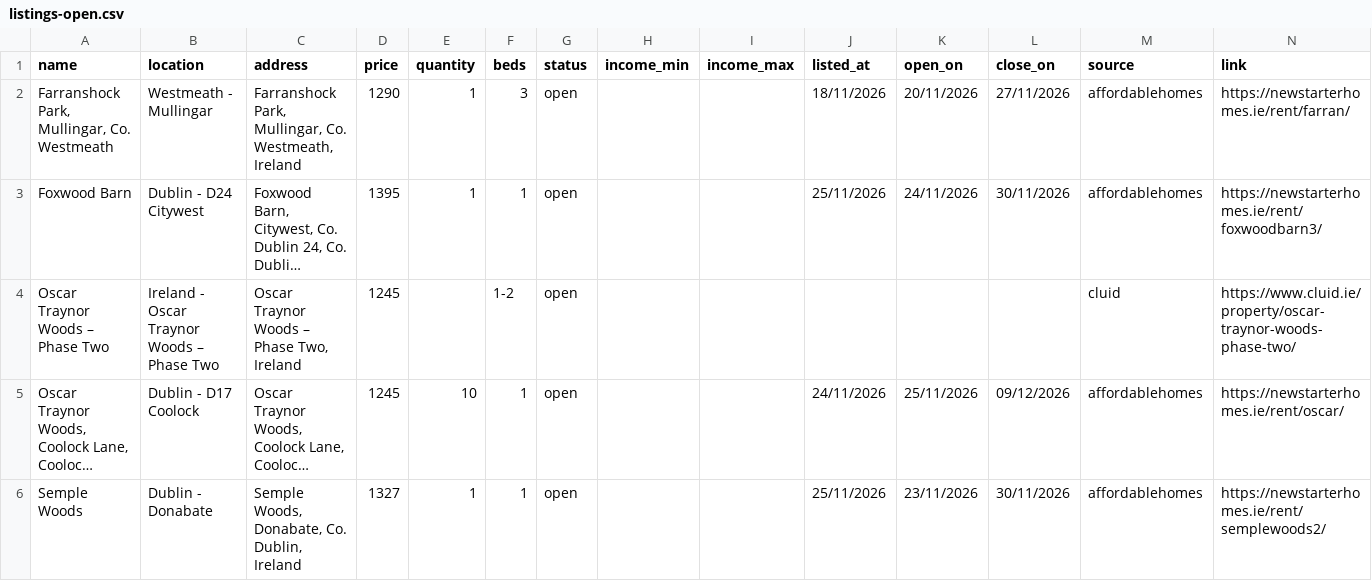
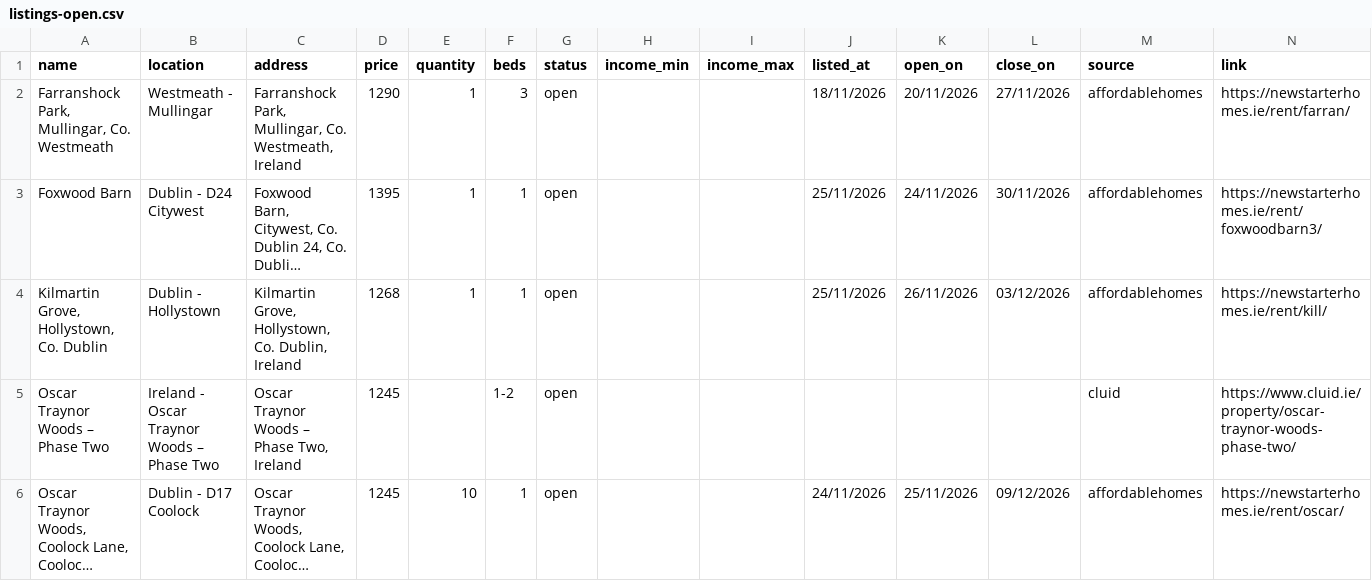
Before and after one commit to costrentalhub/costrentalhub.github.io, a CSV file: data/listings-open.csv, drawn as a sheet; only a part is shown; the shorter side is filled out with more unchanged rows; long unchanged cells end in …; the diff names each change by its address in the sheet, - before the commit and + after, or states it on an @@ line.

```diff
--- a/data/listings-open.csv
+++ b/data/listings-open.csv
+row 4: Kilmartin Grove, Hollystown, Co. Dublin | Dublin - Hollystown | Kilmartin Grove, Hollystown, Co. Dublin, Ireland | 1268 | 1 | 1 | open |  |  | 25/11/2026 | 26/11/2026 | 03/12/2026 | affordablehomes | https://newstarterhomes.ie/rent/kill/
```
Also changed, not shown: data/listings-export.csv, 2 other files.
